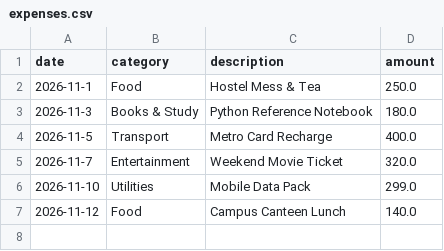
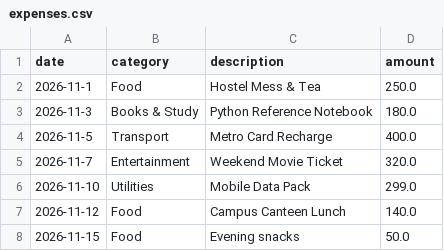
Before and after one commit to Luckygonewrong/SmartExpenseTracker, a CSV file: expenses.csv, drawn as a sheet; the diff names each change by its address in the sheet, - before the commit and + after, or states it on an @@ line.

Commit message:
updating

```diff
--- a/expenses.csv
+++ b/expenses.csv
+row 8: 2026-11-15 | Food | Evening snacks | 50.0
```
